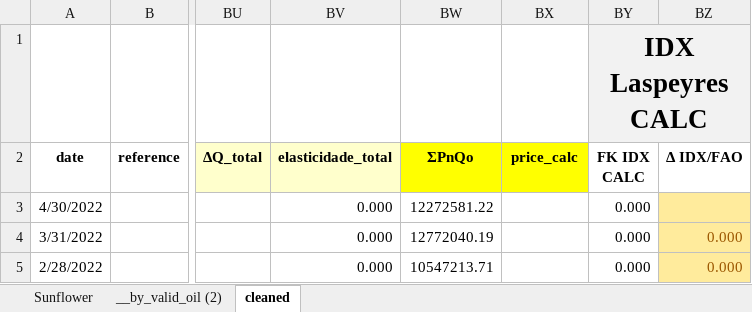
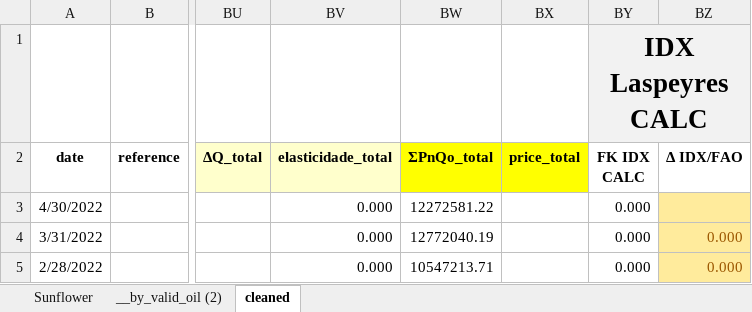
Before and after one commit to fkfouri/vegetable_oil_mkt, an Excel workbook: dataset/COMM5__v2.xlsx, sheet cleaned, drawn as a sheet; only a part is shown, gaps mark what is left out; values as stored, in another font and other column widths than the file's, no borders; the diff names each change by its address in the sheet, - before the commit and + after, or states it on an @@ line.

Commit message:
price

```diff
--- a/dataset/COMM5__v2.xlsx (sheet cleaned)
+++ b/dataset/COMM5__v2.xlsx (sheet cleaned)
-BW2: ΣPnQo
+BW2: ΣPnQo_total
-BX2: price_calc
+BX2: price_total
```
Also changed, not shown: 1 other file.
